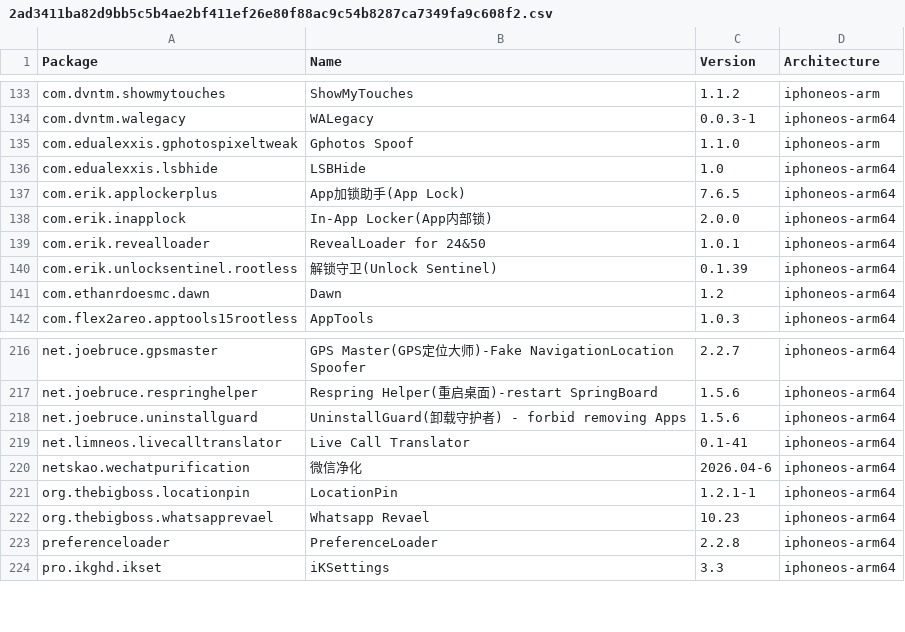
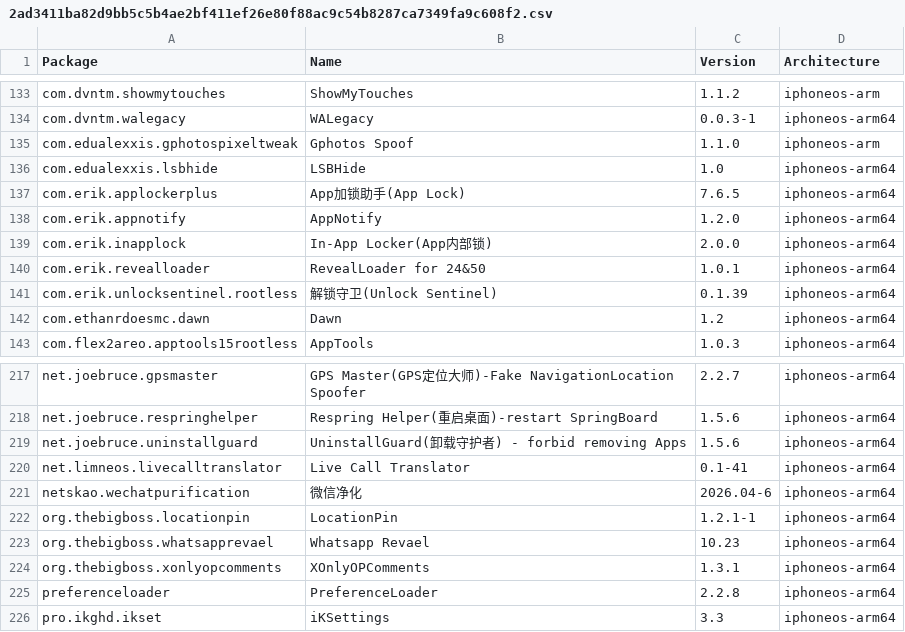
Before and after one commit to pastnm/crc_bark, a CSV file: Library/Caches/com.nan.crc/2ad3411ba82d9bb5c5b4ae2bf411ef26e80f88ac9c54b8287ca7349fa9c608f2.csv, drawn as a sheet; only a part is shown, gaps mark what is left out.

```diff
--- a/Library/Caches/com.nan.crc/2ad3411ba82d9bb5c5b4ae2bf411ef26e80f88ac9c54b8287ca7349fa9c608f2.csv
+++ b/Library/Caches/com.nan.crc/2ad3411ba82d9bb5c5b4ae2bf411ef26e80f88ac9c54b8287ca7349fa9c608f2.csv
@@ -137,2 +137,3 @@ com.edualexxis.lsbhide,LSBHide,1.0,iphoneos-arm64
 com.erik.applockerplus,App加锁助手(App Lock),7.6.5,iphoneos-arm64
+com.erik.appnotify,AppNotify,1.2.0,iphoneos-arm64
 com.erik.inapplock,In-App Locker(App内部锁),2.0.0,iphoneos-arm64
@@ -222,2 +223,3 @@ org.thebigboss.locationpin,LocationPin,1.2.1-1,iphoneos-arm64
 org.thebigboss.whatsapprevael,Whatsapp Revael,10.23,iphoneos-arm64
+org.thebigboss.xonlyopcomments,XOnlyOPComments,1.3.1,iphoneos-arm64
 preferenceloader,PreferenceLoader,2.2.8,iphoneos-arm64
```
Also changed, not shown: Library/Caches/com.nan.crc/309f8783081d0e8a7682b0c826225e4b6d8bba0e0a3ee10947e0053776fc931e.csv.
